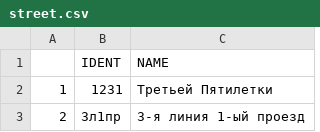
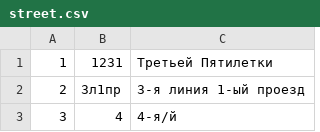
Before and after one commit to IPMITMO/medical-data, a CSV file: raw/street.csv, drawn as a sheet; only a part is shown; the shorter side is filled out with more unchanged rows.

```diff
--- a/raw/street.csv
+++ b/raw/street.csv
@@ -1,2 +1 @@
-   ;IDENT;NAME
 1;1231;Третьей Пятилетки
```
Also changed, not shown: raw/area.csv, raw/id_exitus.csv, 7 other files.
